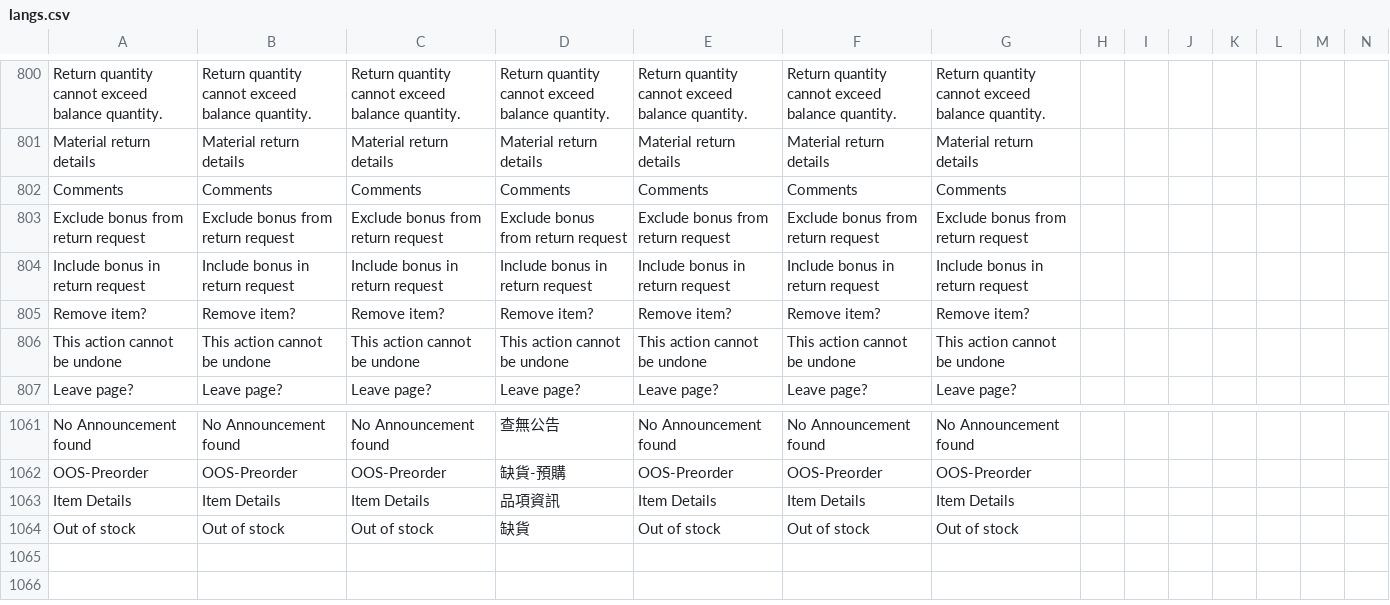
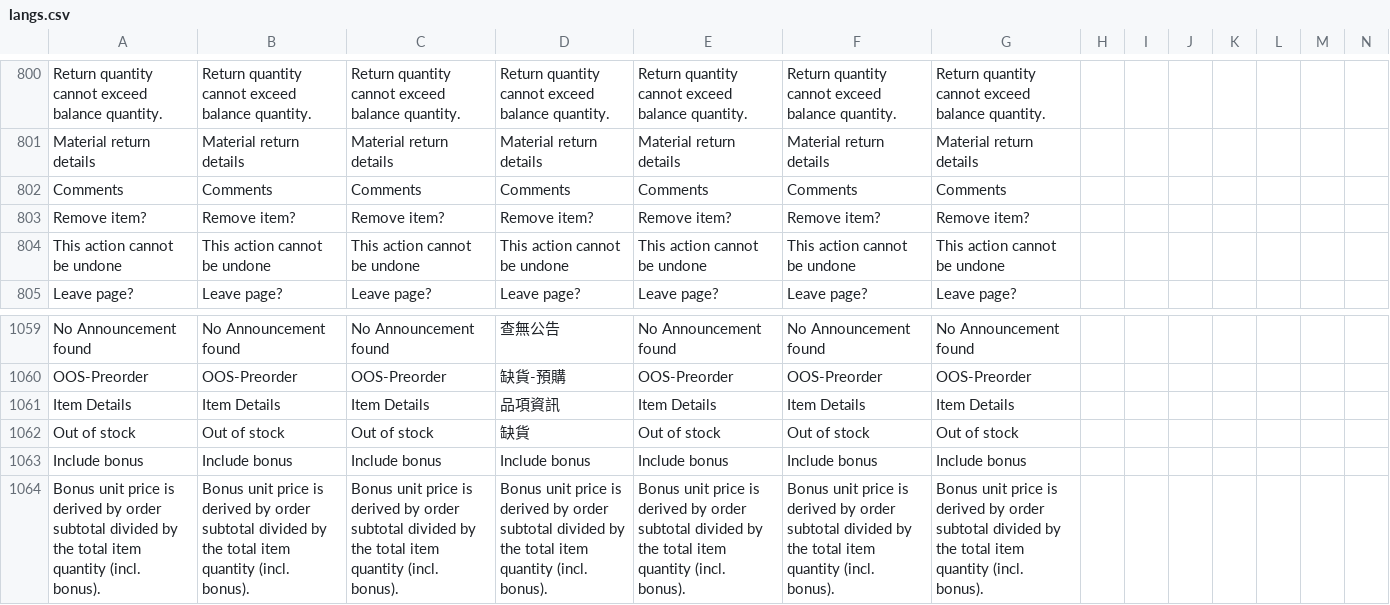
Before and after one commit to ramprasadbhagat/EZRX-, a CSV file: assets/langs/langs.csv, drawn as a sheet; only a part is shown, gaps mark what is left out; removed rows and columns are numbered as before the commit, all else as after; rows hold the shown columns only; the diff names each change by its address in the sheet, - before the commit and + after, or states it on an @@ line.

Commit message:
Merged PR 79713: Feat/EZRX-11762: Include bonus toggle feature in new request
### Jira ticket url
- https://zuelligpharma.atlassian.net/browse/EZRX-11762

### Root cause
- The design is not like figma

### Solution
- The design is like figma

### Test account
- environment: uat
- username: rootadmin
- salesOrg: 2001
- shipto: 0070149863

### Output screenshot
![image (3).png](https://dev.azure.com/zuelligpharmadevops/3368559d-402f-4ca8-a029-737bca870679/_apis/git/repositories/d10de74c-8ac2-4e8e-af4b-a023b6c9dee2/pullRequests/79713/attachments/image%20%283%29.png)
![image (4).png](https://dev.azure.com/zuelligpharmadevops/3368559d-402f-4ca8-a029-737bca870679/_apis/git/repositories/d10de74c-8ac2-4e8e-af4b-a023b6c9dee2/pullRequests/79713/attachments/image%20%284%29.png)
![image (5).png](https://dev.azure.com/zuelligpharmadevops/3368559d-402f-4ca8-a029-737bca870679/_apis/git/repositories/d10de74c-8ac2-4e8e-af4b-a023b6c9dee2/pullRequests/79713/attachments/image%20%285%29.png)

```diff
--- a/assets/langs/langs.csv
+++ b/assets/langs/langs.csv
-row 803: Exclude bonus from return request | Exclude bonus from return request | Exclude bonus from return request | Exclude bonus from return request | Exclude bonus from return request | Exclude bonus from return request | Exclude bonus from return request
-row 804: Include bonus in return request | Include bonus in return request | Include bonus in return request | Include bonus in return request | Include bonus in return request | Include bonus in return request | Include bonus in return request
+row 1063: Include bonus | Include bonus | Include bonus | Include bonus | Include bonus | Include bonus | Include bonus
+row 1064: Bonus unit price is derived by order subtotal divided by the total item quantity (incl. bonus). | Bonus unit price is derived by order subtotal divided by the total item quantity (incl. bonus). | Bonus unit price is derived by order subtotal divided by the total item quantity (incl. bonus). | Bonus unit price is derived by order subtotal divided by the total item quantity (incl. bonus). | Bonus unit price is derived by order subtotal divided by the total item quantity (incl. bonus). | Bonus unit price is derived by order subtotal divided by the total item quantity (incl. bonus). | Bonus unit price is derived by order subtotal divided by the total item quantity (incl. bonus).
```
Also changed, not shown: 16 other files.
